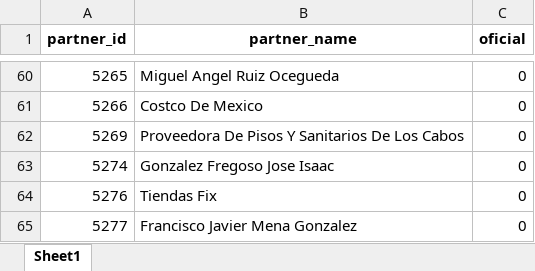
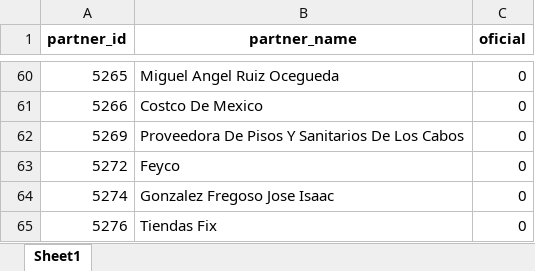
Before and after one commit to ecostichp/odoo_comisiones, an Excel workbook: data/compras/proveedores_oficiales.xlsx, sheet Sheet1, drawn as a sheet; only a part is shown, gaps mark what is left out; the shorter side is filled out with more unchanged rows; values as stored, in another font and other column widths than the file's, no borders; the diff names each change by its address in the sheet, - before the commit and + after, or states it on an @@ line.

```diff
--- a/data/compras/proveedores_oficiales.xlsx (sheet Sheet1)
+++ b/data/compras/proveedores_oficiales.xlsx (sheet Sheet1)
+row 63: 5272 | Feyco | 0
```
Also changed, not shown: data/compras/productos_sin_compra.xlsx, 2 other files.
